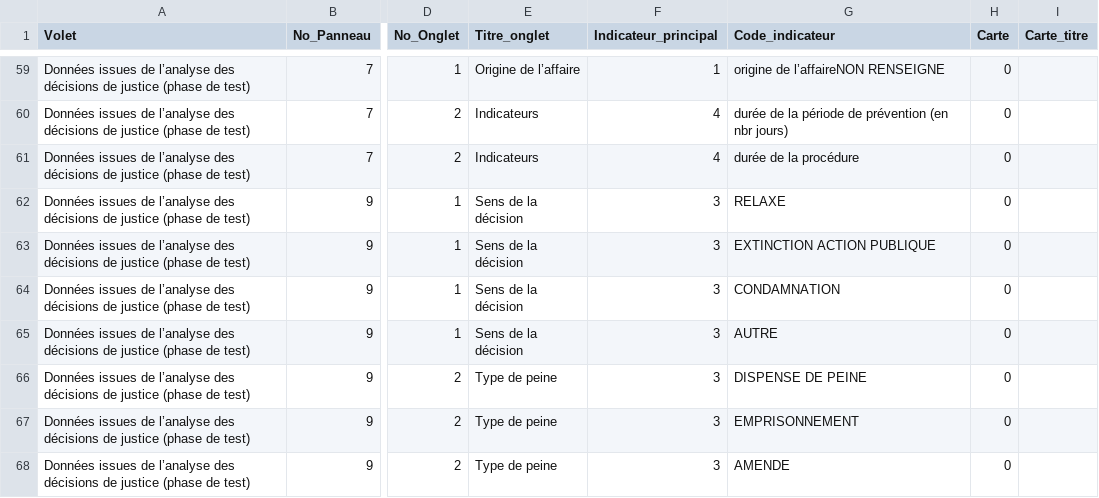
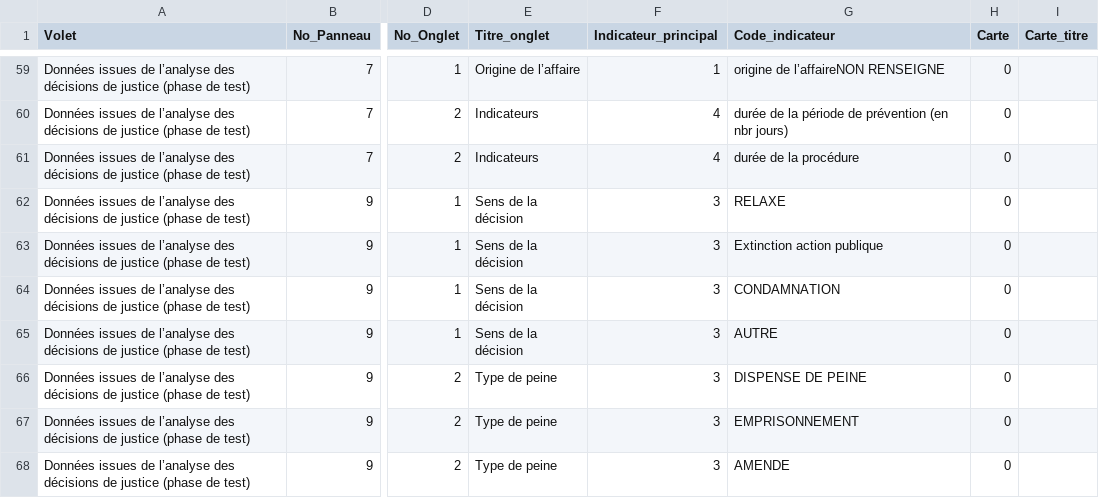
Before and after one commit to 139bercy/dashboard_widgets, a CSV file: dashboard-configuration/afa.csv, drawn as a sheet; only a part is shown, gaps mark what is left out; the diff names each change by its address in the sheet, - before the commit and + after, or states it on an @@ line.

Commit message:
Test Titres

```diff
--- a/dashboard-configuration/afa.csv
+++ b/dashboard-configuration/afa.csv
-G63 (Code_indicateur): EXTINCTION ACTION PUBLIQUE
+G63 (Code_indicateur): Extinction action publique
```
